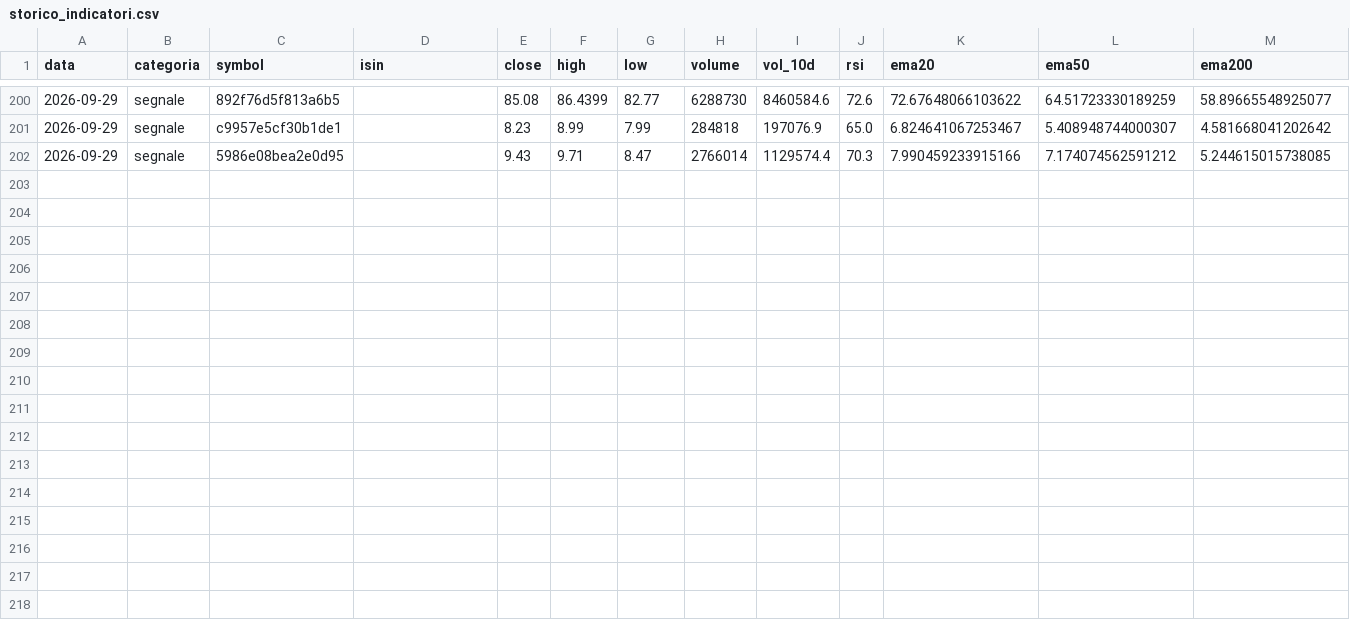
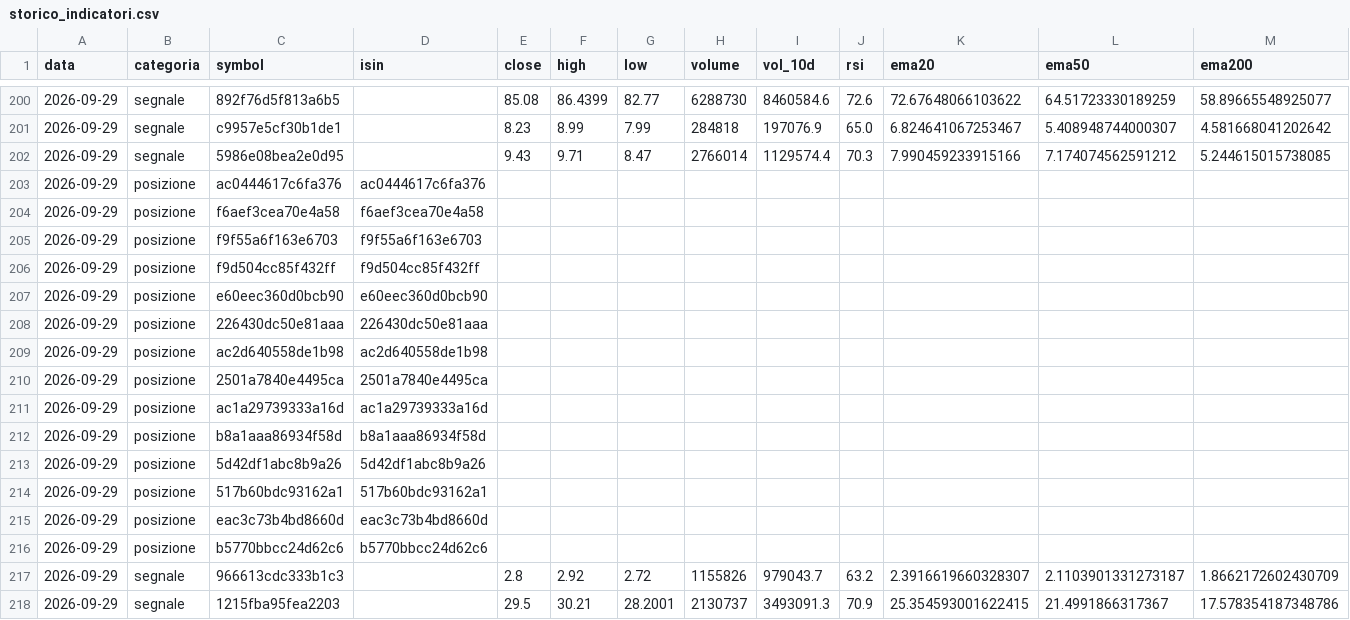
Before and after one commit to sgneps80-code/trading-report, a CSV file: data/storico_indicatori.csv, drawn as a sheet; only a part is shown, gaps mark what is left out; rows hold the shown columns only; the diff names each change by its address in the sheet, - before the commit and + after, or states it on an @@ line.

```diff
--- a/data/storico_indicatori.csv
+++ b/data/storico_indicatori.csv
+row 203: 2026-09-29 | posizione | ac0444617c6fa376 | ac0444617c6fa376
+row 204: 2026-09-29 | posizione | f6aef3cea70e4a58 | f6aef3cea70e4a58
+row 205: 2026-09-29 | posizione | f9f55a6f163e6703 | f9f55a6f163e6703
+row 206: 2026-09-29 | posizione | f9d504cc85f432ff | f9d504cc85f432ff
+row 207: 2026-09-29 | posizione | e60eec360d0bcb90 | e60eec360d0bcb90
+row 208: 2026-09-29 | posizione | 226430dc50e81aaa | 226430dc50e81aaa
+row 209: 2026-09-29 | posizione | ac2d640558de1b98 | ac2d640558de1b98
+row 210: 2026-09-29 | posizione | 2501a7840e4495ca | 2501a7840e4495ca
+row 211: 2026-09-29 | posizione | ac1a29739333a16d | ac1a29739333a16d
+row 212: 2026-09-29 | posizione | b8a1aaa86934f58d | b8a1aaa86934f58d
+row 213: 2026-09-29 | posizione | 5d42df1abc8b9a26 | 5d42df1abc8b9a26
+row 214: 2026-09-29 | posizione | 517b60bdc93162a1 | 517b60bdc93162a1
+row 215: 2026-09-29 | posizione | eac3c73b4bd8660d | eac3c73b4bd8660d
+row 216: 2026-09-29 | posizione | b5770bbcc24d62c6 | b5770bbcc24d62c6
+row 217: 2026-09-29 | segnale | 966613cdc333b1c3 |  | 2.8 | 2.92 | 2.72 | 1155826 | 979043.7 | 63.2 | 2.3916619660328307 | 2.1103901331273187 | 1.8662172602430709
+row 218: 2026-09-29 | segnale | 1215fba95fea2203 |  | 29.5 | 30.21 | 28.2001 | 2130737 | 3493091.3 | 70.9 | 25.354593001622415 | 21.4991866317367 | 17.578354187348786
```
Also changed, not shown: 1 other file.
